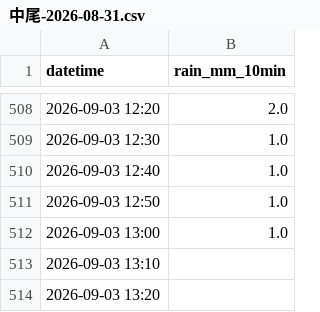
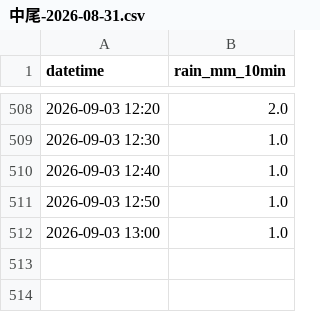
Before and after one commit to surveyhisyu/river-realtime-scraper, a CSV file: data/中尾/中尾-2026-08-31.csv, drawn as a sheet; only a part is shown, gaps mark what is left out.

Commit message:
Update 中尾-2026-08-31.csv

```diff
--- a/data/中尾/中尾-2026-08-31.csv
+++ b/data/中尾/中尾-2026-08-31.csv
@@ -512,3 +512 @@
 2026-09-03 13:00,1.0
-2026-09-03 13:10,
-2026-09-03 13:20,
```
